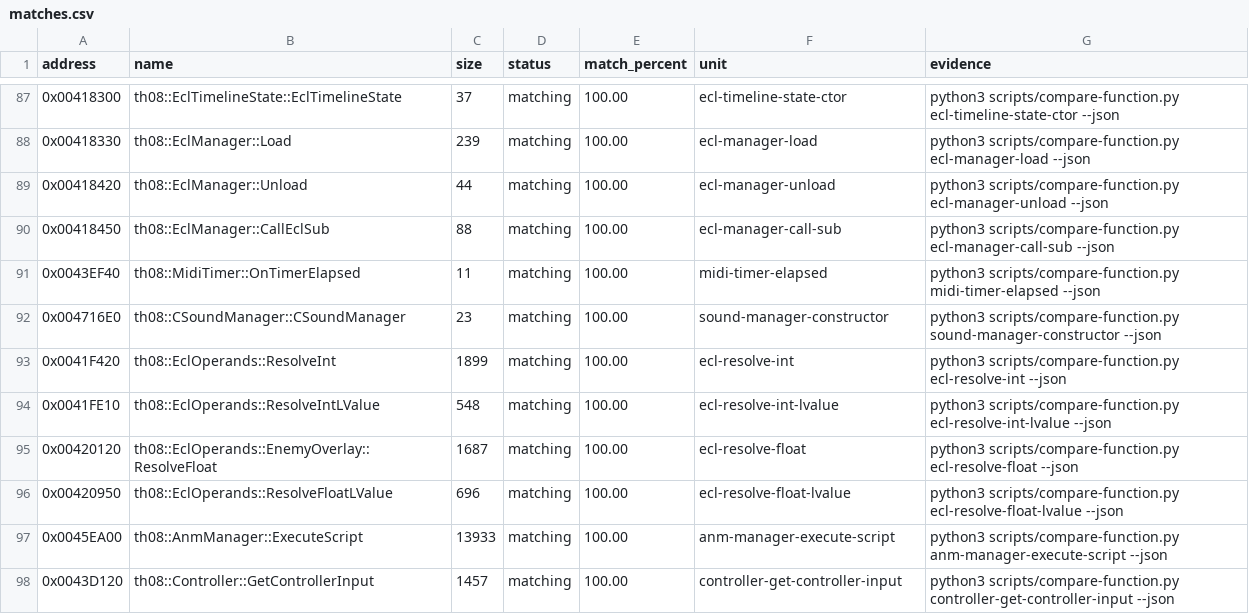
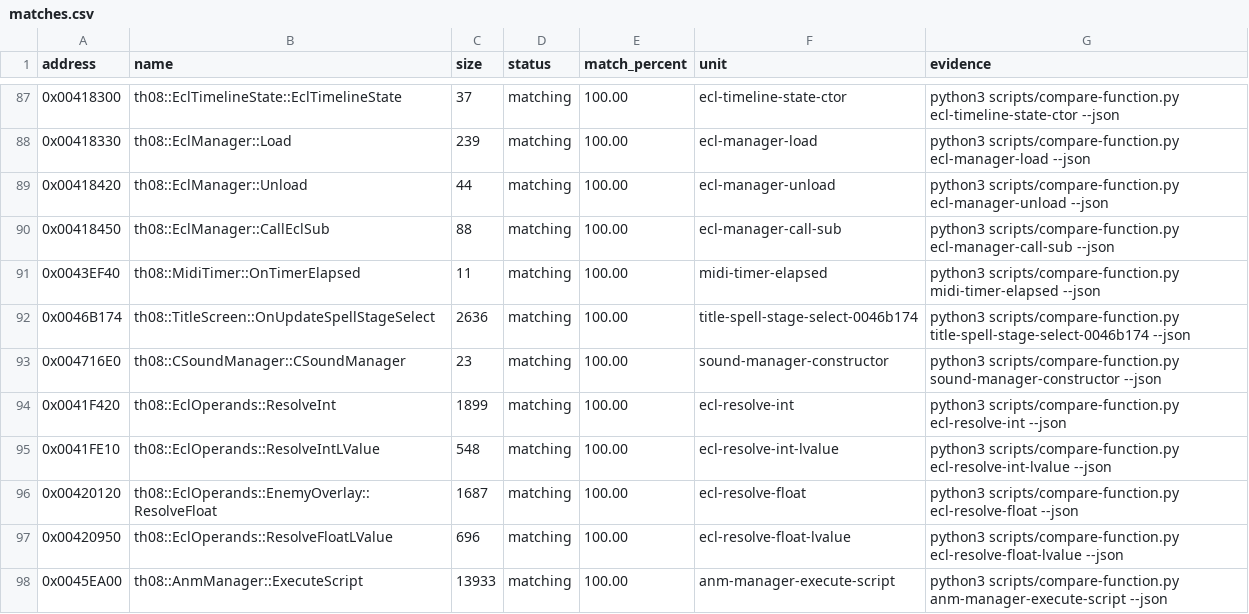
Before and after one commit to koishikois259/th08-multi, a CSV file: config/matches.csv, drawn as a sheet; only a part is shown, gaps mark what is left out; the shorter side is filled out with more unchanged rows; the diff names each change by its address in the sheet, - before the commit and + after, or states it on an @@ line.

Commit message:
gpt-web: reconstruct title spell stage menu

```diff
--- a/config/matches.csv
+++ b/config/matches.csv
+row 92: 0x0046B174 | th08::TitleScreen::OnUpdateSpellStageSelect | 2636 | matching | 100.00 | title-spell-stage-select-0046b174 | python3 scripts/compare-function.py title-spell-stage-select-0046b174 --json
```
Also changed, not shown: config/implemented.csv, config/mapping.csv, 6 other files.
